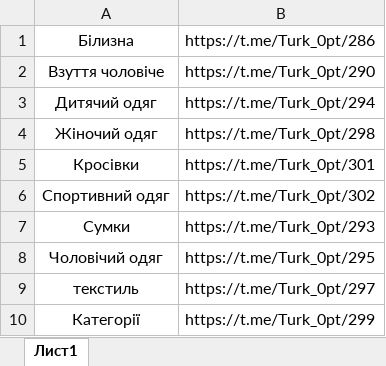
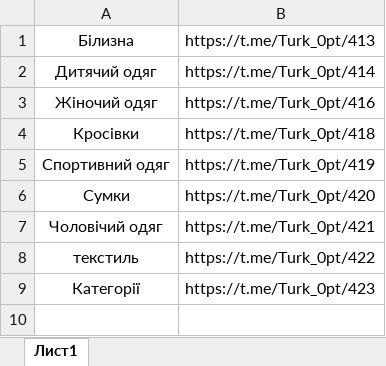
Before and after one commit to elaiviaien/seller_bot, an Excel workbook: categories.xlsx, sheet Лист1, drawn as a sheet; values as stored, in another font and other column widths than the file's, no borders; removed rows and columns are numbered as before the commit, all else as after; the diff names each change by its address in the sheet, - before the commit and + after, or states it on an @@ line.

```diff
--- a/categories.xlsx (sheet Лист1)
+++ b/categories.xlsx (sheet Лист1)
-B1: https://t.me/Turk_0pt/286
+B1: https://t.me/Turk_0pt/413
-row 2: Взуття чоловіче | https://t.me/Turk_0pt/290
-B2: https://t.me/Turk_0pt/294
+B2: https://t.me/Turk_0pt/414
-B3: https://t.me/Turk_0pt/298
+B3: https://t.me/Turk_0pt/416
-B4: https://t.me/Turk_0pt/301
+B4: https://t.me/Turk_0pt/418
-B5: https://t.me/Turk_0pt/302
+B5: https://t.me/Turk_0pt/419
-B6: https://t.me/Turk_0pt/293
+B6: https://t.me/Turk_0pt/420
-B7: https://t.me/Turk_0pt/295
+B7: https://t.me/Turk_0pt/421
-B8: https://t.me/Turk_0pt/297
+B8: https://t.me/Turk_0pt/422
-B9: https://t.me/Turk_0pt/299
+B9: https://t.me/Turk_0pt/423
```
Also changed, not shown: list.xlsx, 6 other files.
